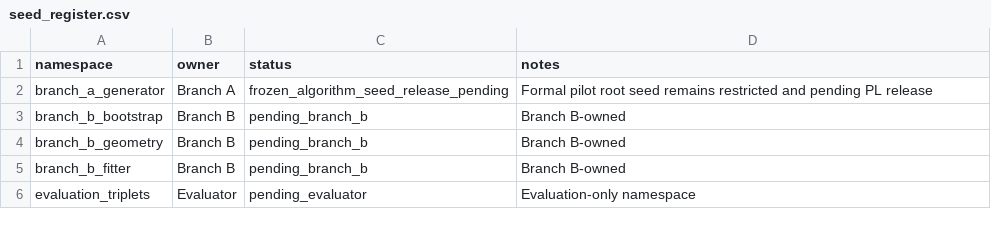
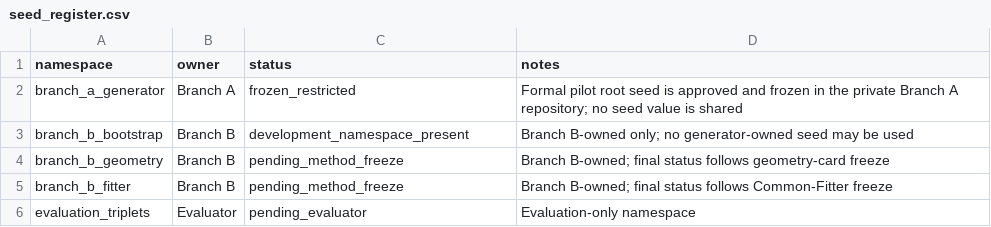
Before and after one commit to ElaineYiyaoLiu/hierarchical-geometry-financial-market-states, a CSV file: seed_register.csv, drawn as a sheet.

Commit message:
Refresh public seed-separation register

```diff
--- a/seed_register.csv
+++ b/seed_register.csv
@@ -1,6 +1,6 @@
 namespace,owner,status,notes
-branch_a_generator,Branch A,frozen_algorithm_seed_release_pending,Formal pilot root seed remains restricted and pending PL release
-branch_b_bootstrap,Branch B,pending_branch_b,Branch B-owned
-branch_b_geometry,Branch B,pending_branch_b,Branch B-owned
-branch_b_fitter,Branch B,pending_branch_b,Branch B-owned
+branch_a_generator,Branch A,frozen_restricted,Formal pilot root seed is approved and frozen in the private Branch A repository; no seed value is shared
+branch_b_bootstrap,Branch B,development_namespace_present,Branch B-owned only; no generator-owned seed may be used
+branch_b_geometry,Branch B,pending_method_freeze,Branch B-owned; final status follows geometry-card freeze
+branch_b_fitter,Branch B,pending_method_freeze,Branch B-owned; final status follows Common-Fitter freeze
 evaluation_triplets,Evaluator,pending_evaluator,Evaluation-only namespace
```
